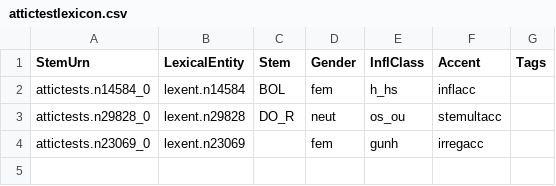
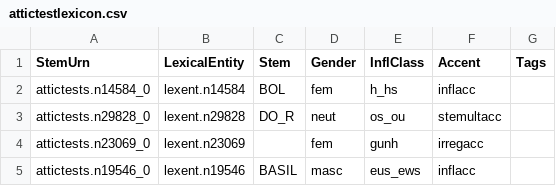
Before and after one commit to neelsmith/greeklang, a CSV file: morphology/sampledata/stems-lexica/nouns/attictestlexicon.csv, drawn as a sheet; the diff names each change by its address in the sheet, - before the commit and + after, or states it on an @@ line.

Commit message:
Basileus.

```diff
--- a/morphology/sampledata/stems-lexica/nouns/attictestlexicon.csv
+++ b/morphology/sampledata/stems-lexica/nouns/attictestlexicon.csv
+row 5: attictests.n19546_0 | lexent.n19546 | BASIL | masc | eus_ews | inflacc
```
Also changed, not shown: morphology/sampledata/stems-lexica/nouns/coretestnouns.csv, 1 other file.
